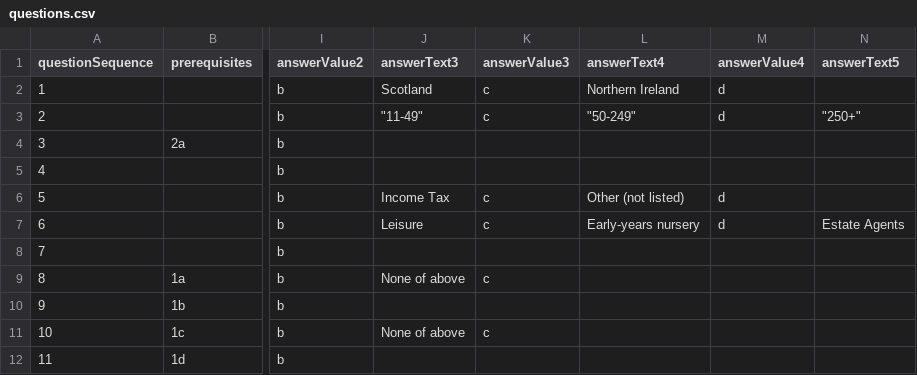
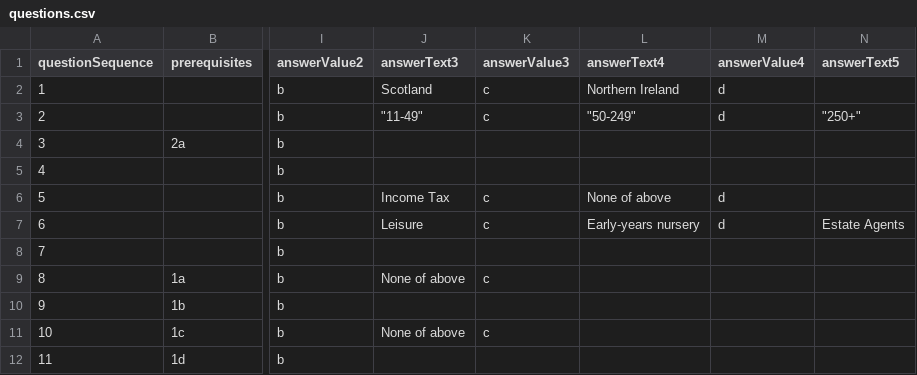
Before and after one commit to wonda05/covid19-business-support-finder-FR, a CSV file: static/data/questions.csv, drawn as a sheet; only a part is shown, gaps mark what is left out; the diff names each change by its address in the sheet, - before the commit and + after, or states it on an @@ line.

Commit message:
Updated questions and responses content

```diff
--- a/static/data/questions.csv
+++ b/static/data/questions.csv
-L6 (answerText4): Other (not listed)
+L6 (answerText4): None of above
```
Also changed, not shown: static/data/responses.csv.
